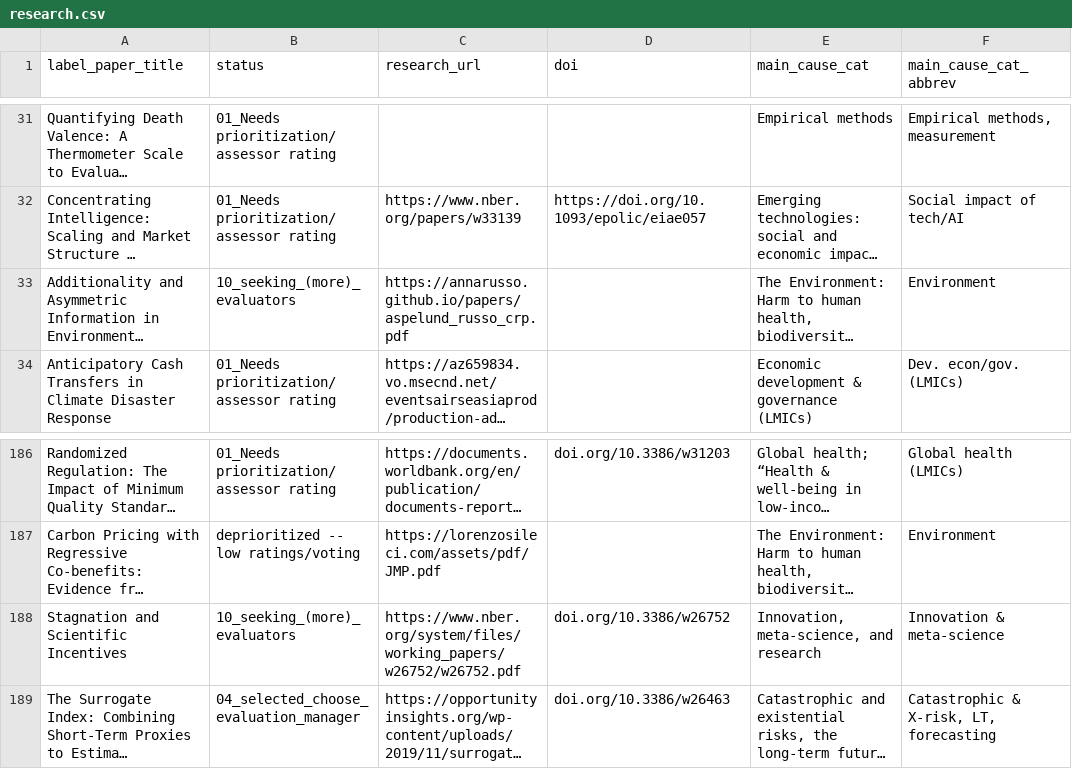
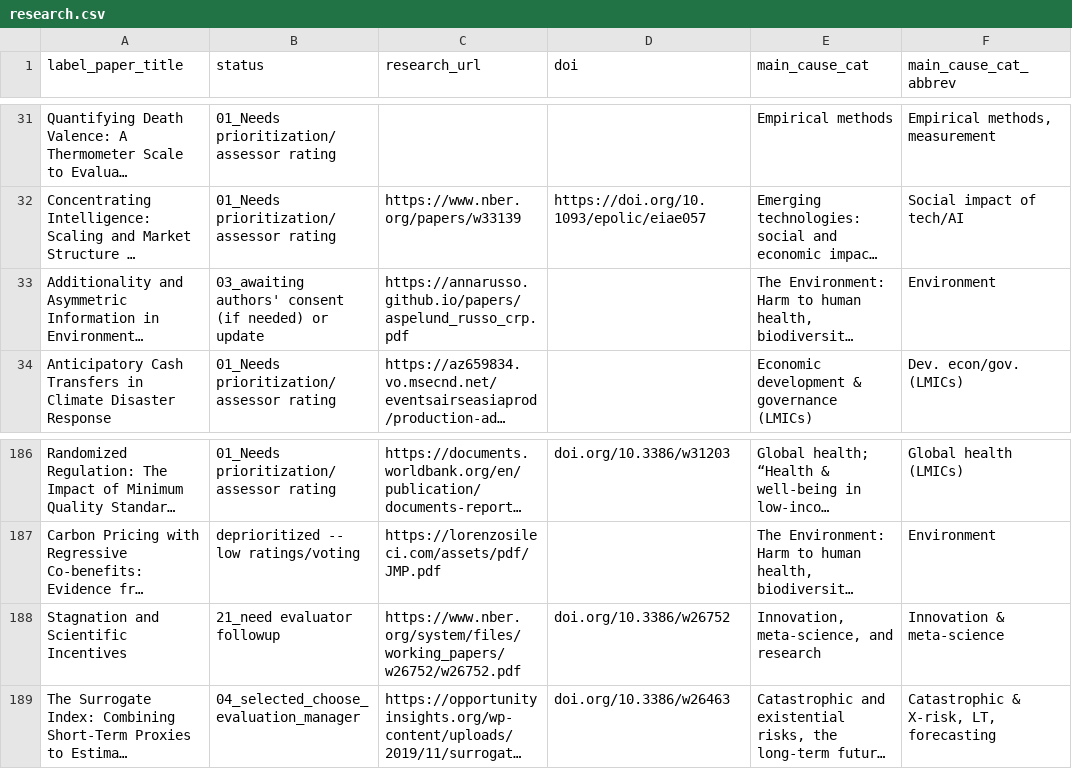
Before and after one commit to unjournal/unjournaldata, a CSV file: data/research.csv, drawn as a sheet; only a part is shown, gaps mark what is left out; long unchanged cells end in …; the diff names each change by its address in the sheet, - before the commit and + after, or states it on an @@ line.

```diff
--- a/data/research.csv
+++ b/data/research.csv
-B33 (status): 10_seeking_(more)_evaluators
+B33 (status): 03_awaiting authors' consent (if needed) or update
-B188 (status): 10_seeking_(more)_evaluators
+B188 (status): 21_need evaluator followup
```
